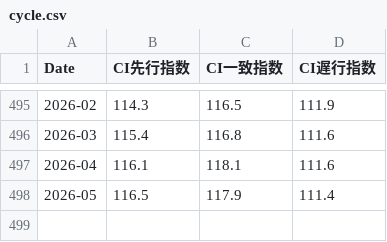
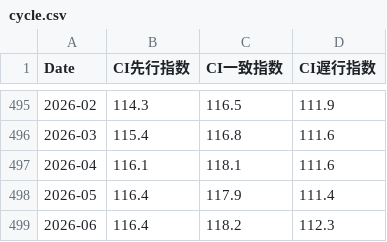
Before and after one commit to keroppa88/goj_boj, a CSV file: data/goj/cycle.csv, drawn as a sheet; only a part is shown, gaps mark what is left out.

```diff
--- a/data/goj/cycle.csv
+++ b/data/goj/cycle.csv
@@ -497,2 +497,3 @@ Date,CI先行指数,CI一致指数,CI遅行指数
 2026-04,116.1,118.1,111.6
-2026-05,116.5,117.9,111.4
+2026-05,116.4,117.9,111.4
+2026-06,116.4,118.2,112.3
```
Also changed, not shown: data/goj/household.csv.
